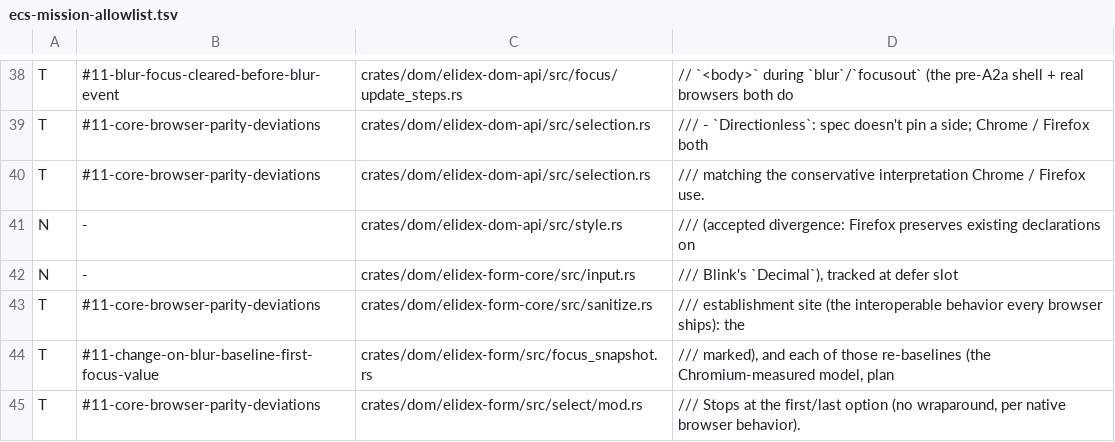
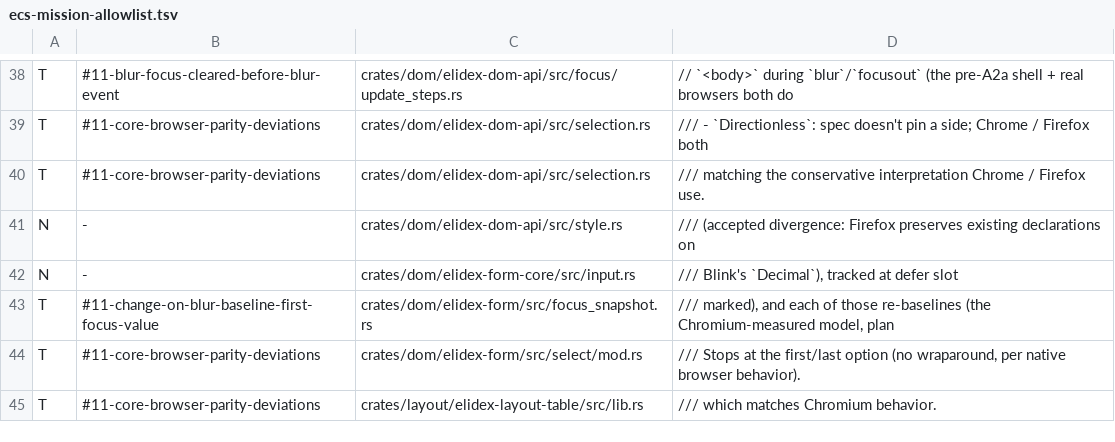
Before and after one commit to send/elidex, a TSV file: .claude/tools/ecs-mission-allowlist.tsv, drawn as a sheet; only a part is shown, gaps mark what is left out; the shorter side is filled out with more unchanged rows; the diff names each change by its address in the sheet, - before the commit and + after, or states it on an @@ line.

```diff
--- a/.claude/tools/ecs-mission-allowlist.tsv
+++ b/.claude/tools/ecs-mission-allowlist.tsv
-row 43: T | #11-core-browser-parity-deviations | crates/dom/elidex-form-core/src/sanitize.rs | /// establishment site (the interoperable behavior every browser ships): the
```
Also changed, not shown: 3 other files.
